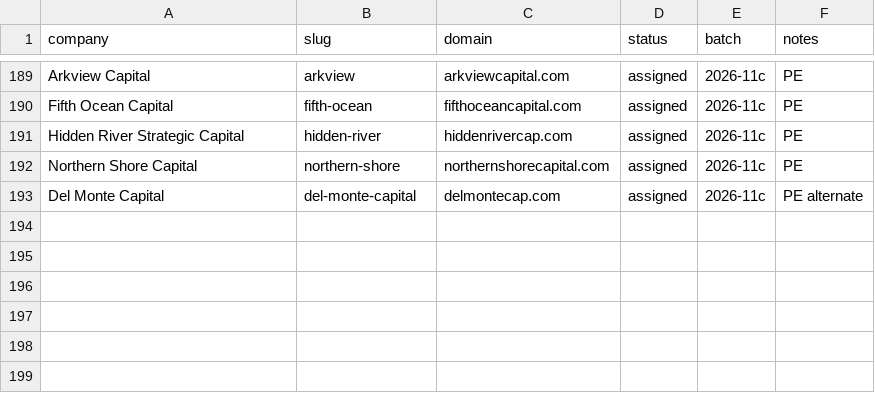
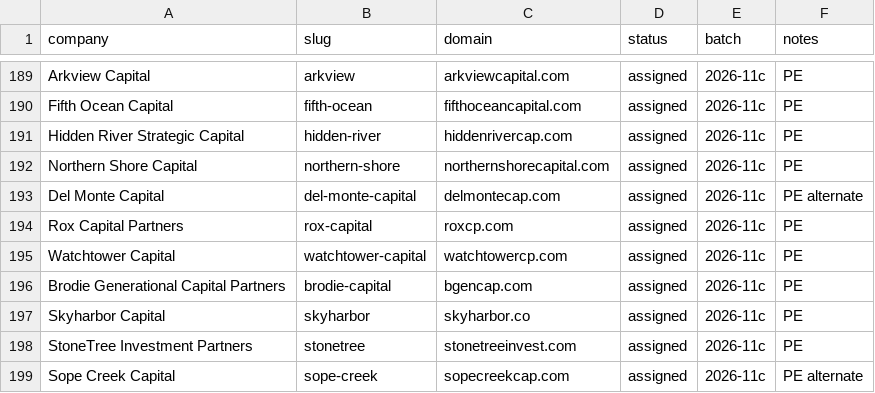
Before and after one commit to charneym/harvardsites, a CSV file: _kit/sourcing/registry.csv, drawn as a sheet; only a part is shown, gaps mark what is left out; the diff names each change by its address in the sheet, - before the commit and + after, or states it on an @@ line.

```diff
--- a/_kit/sourcing/registry.csv
+++ b/_kit/sourcing/registry.csv
+row 194: Rox Capital Partners | rox-capital | roxcp.com | assigned | 2026-11c | PE
+row 195: Watchtower Capital | watchtower-capital | watchtowercp.com | assigned | 2026-11c | PE
+row 196: Brodie Generational Capital Partners | brodie-capital | bgencap.com | assigned | 2026-11c | PE
+row 197: Skyharbor Capital | skyharbor | skyharbor.co | assigned | 2026-11c | PE
+row 198: StoneTree Investment Partners | stonetree | stonetreeinvest.com | assigned | 2026-11c | PE
+row 199: Sope Creek Capital | sope-creek | sopecreekcap.com | assigned | 2026-11c | PE alternate
```
